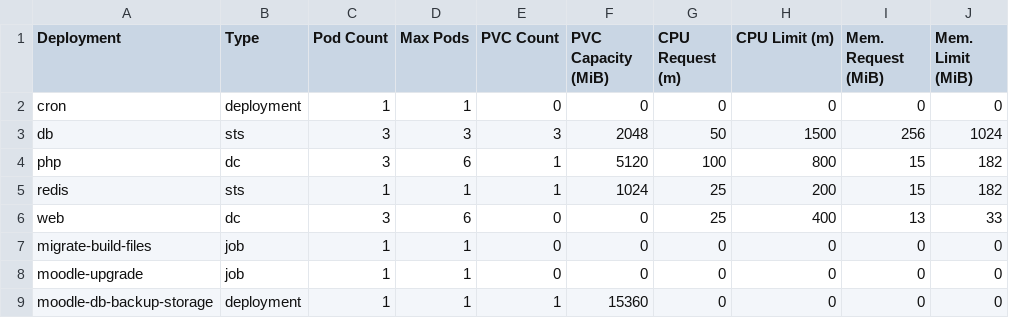
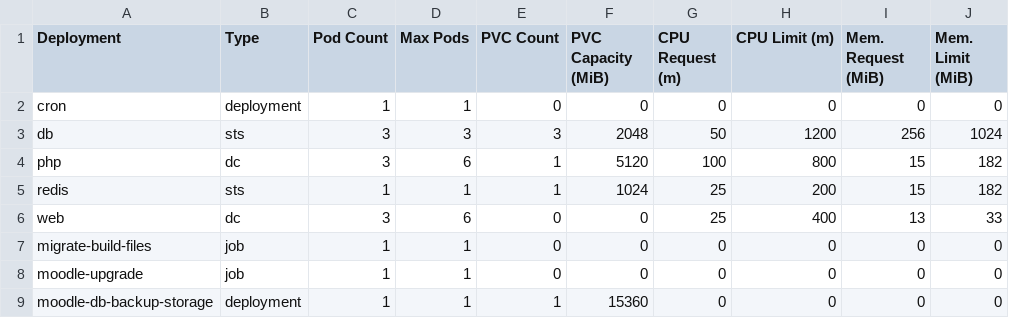
Before and after one commit to bcgov/moodle-nginx, a CSV file: openshift/e66ac2-dev-sizing.csv, drawn as a sheet.

Commit message:
Reduce db CPU limit

```diff
--- a/openshift/e66ac2-dev-sizing.csv
+++ b/openshift/e66ac2-dev-sizing.csv
@@ -2,3 +2,3 @@ Deployment,Type,Pod Count,Max Pods,PVC Count,PVC Capacity (MiB),CPU Request (m),
 cron,deployment,1,1,0,0,0,0,0,0
-db,sts,3,3,3,2048,50,1500,256,1024
+db,sts,3,3,3,2048,50,1200,256,1024
 php,dc,3,6,1,5120,100,800,15,182
```
